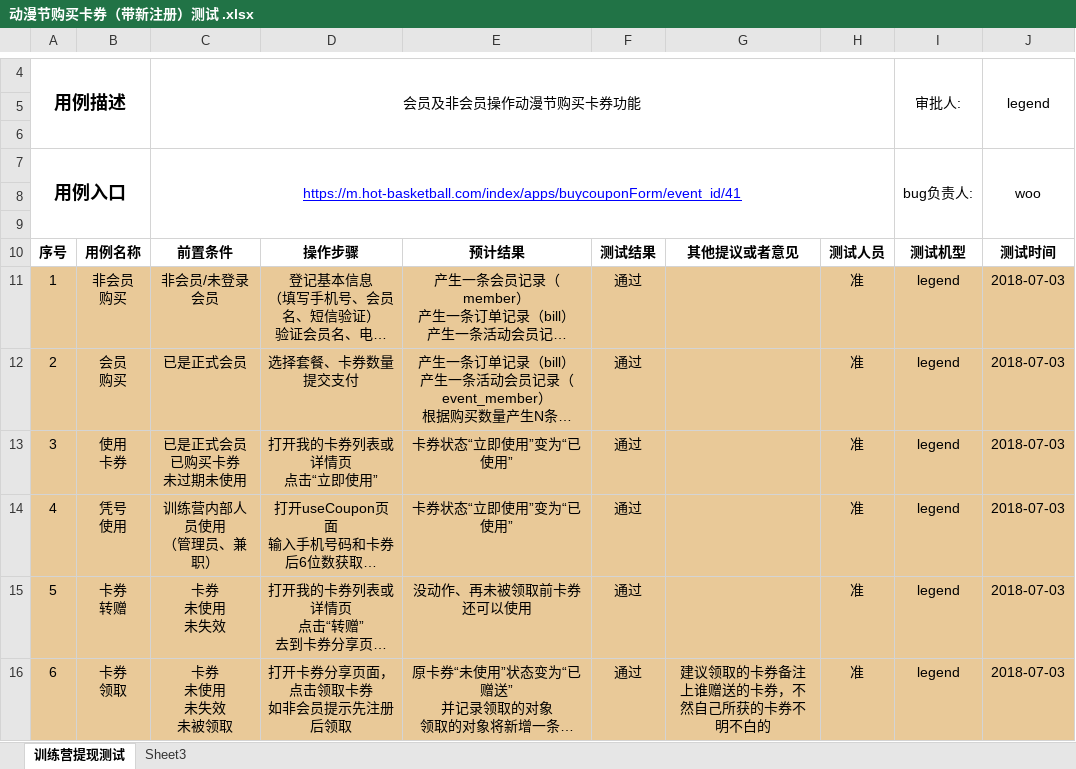
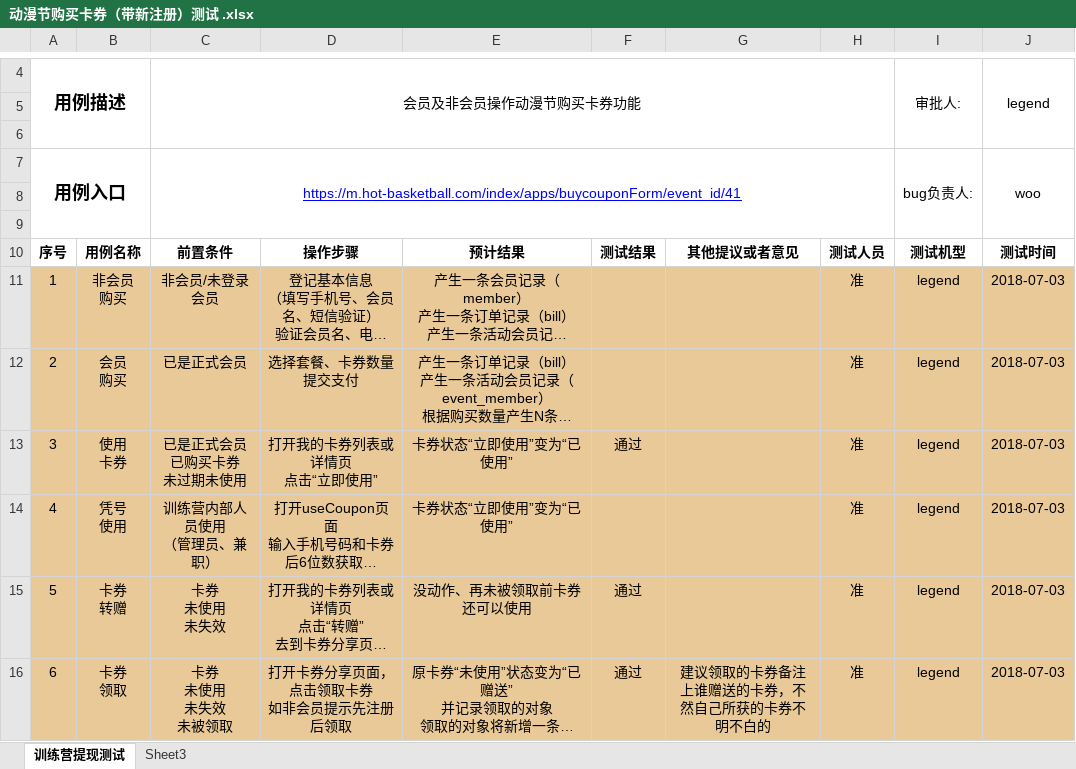
Before and after one commit to wlw330296385/hot, an Excel workbook: doc/测试文档/动漫节购买卡券（带新注册）测试 .xlsx, sheet 训练营提现测试, drawn as a sheet; only a part is shown, gaps mark what is left out; long unchanged cells end in …; values as stored, in another font and other column widths than the file's, no borders; the diff names each change by its address in the sheet, - before the commit and + after, or states it on an @@ line.

```diff
--- a/doc/测试文档/动漫节购买卡券（带新注册）测试 .xlsx (sheet 训练营提现测试)
+++ b/doc/测试文档/动漫节购买卡券（带新注册）测试 .xlsx (sheet 训练营提现测试)
-F11:F12: 通过
+F11:F12: (empty)
-F14: 通过
+F14: (empty)
```
Also changed, not shown: 4 other files.
